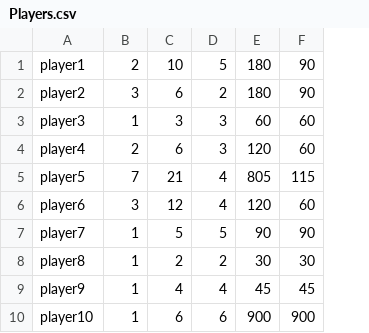
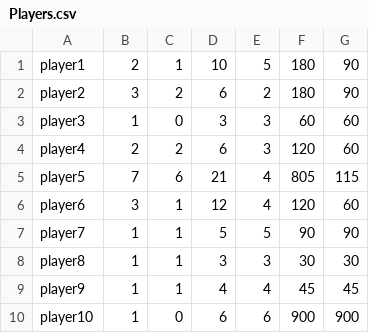
Before and after one commit to kinpark/EWU-CSCD379-2023-Spring, a CSV file: TicTacToe.Api/TicTacToe.Api/Content/Players.csv, drawn as a sheet; addresses are those after the commit; the diff names each change by its address in the sheet, - before the commit and + after, or states it on an @@ line.

```diff
--- a/TicTacToe.Api/TicTacToe.Api/Content/Players.csv
+++ b/TicTacToe.Api/TicTacToe.Api/Content/Players.csv
+column C, rows 1-10: 1 | 2 | 0 | 2 | 6 | 1 | 1 | 1 | 1 | 0
-D8: 2
+D8: 3
-E8: 2
+E8: 3
```
Also changed, not shown: 9 other files.
